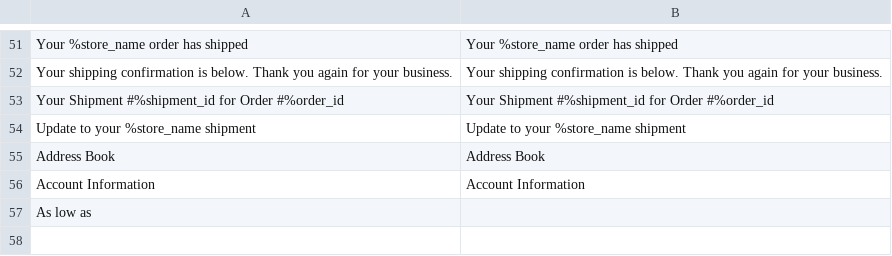
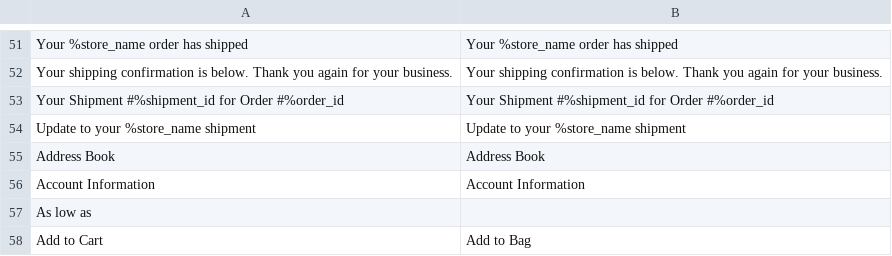
Before and after one commit to SITARNET/Magento-2-Frontent, a CSV file: src/app/design/frontend/Sitarnet/hometheme/i18n/en_US.csv, drawn as a sheet; only a part is shown, gaps mark what is left out; the diff names each change by its address in the sheet, - before the commit and + after, or states it on an @@ line.

```diff
--- a/src/app/design/frontend/Sitarnet/hometheme/i18n/en_US.csv
+++ b/src/app/design/frontend/Sitarnet/hometheme/i18n/en_US.csv
+row 58: Add to Cart | Add to Bag
```
Also changed, not shown: 3 other files.
